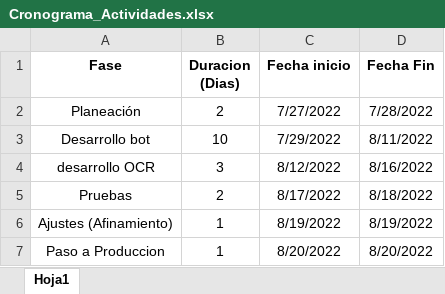
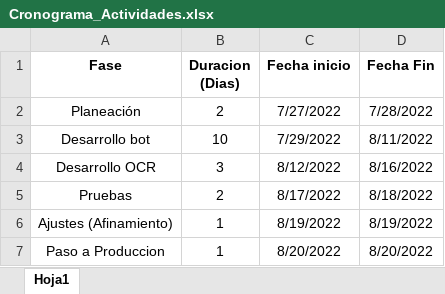
Before and after one commit to diegotorresx/CaliExpress, an Excel workbook: Documentacion_bots/Bot AC/Cronograma_Actividades.xlsx, sheet Hoja1, drawn as a sheet; values as stored, in another font and other column widths than the file's, no borders; the diff names each change by its address in the sheet, - before the commit and + after, or states it on an @@ line.

```diff
--- a/Documentacion_bots/Bot AC/Cronograma_Actividades.xlsx (sheet Hoja1)
+++ b/Documentacion_bots/Bot AC/Cronograma_Actividades.xlsx (sheet Hoja1)
-A4 (Fase): desarrollo OCR
+A4 (Fase): Desarrollo OCR
```
Also changed, not shown: 7 other files.
